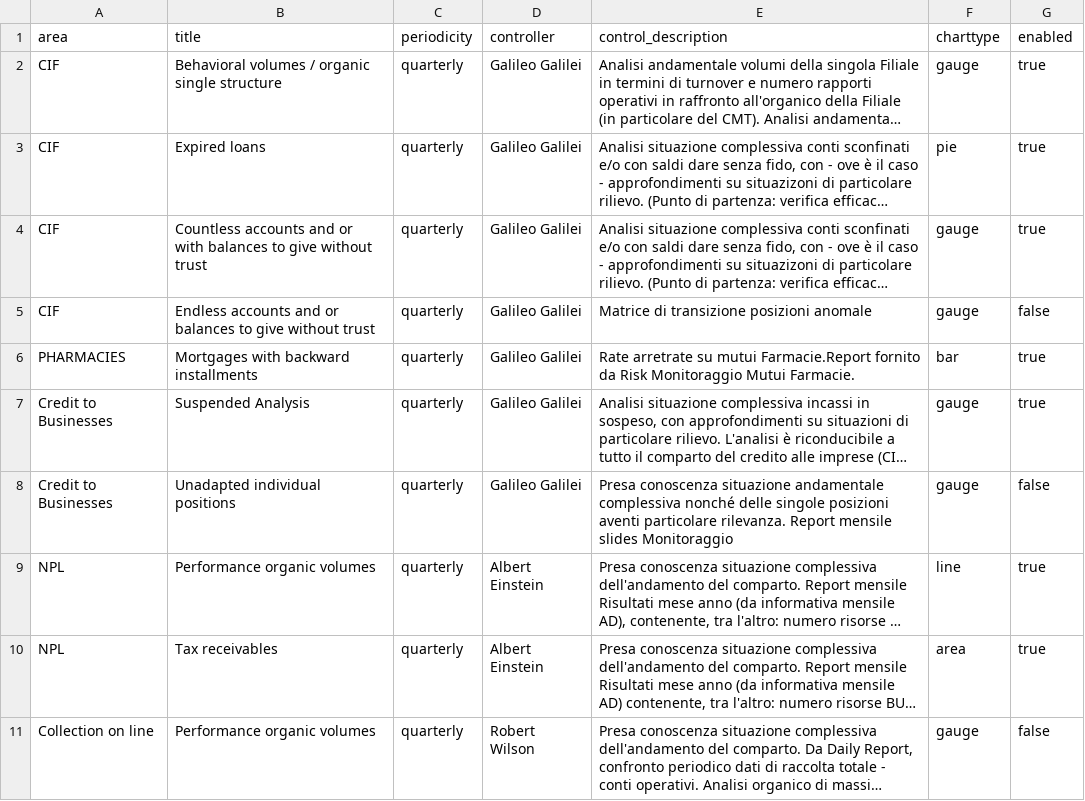
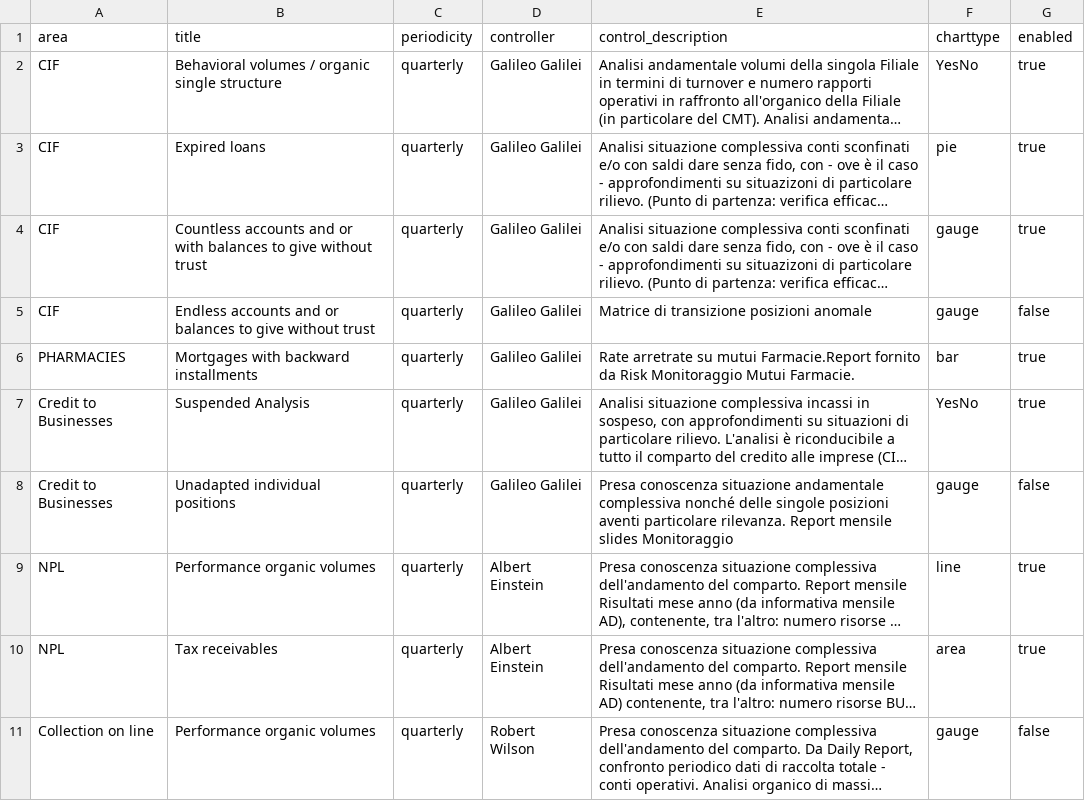
Before and after one commit to mttstt/AuditTool, a CSV file: files/lib/Registrycontrols.csv, drawn as a sheet; only a part is shown; long unchanged cells end in …; the diff names each change by its address in the sheet, - before the commit and + after, or states it on an @@ line.

Commit message:
Update Registrycontrols.csv

```diff
--- a/files/lib/Registrycontrols.csv
+++ b/files/lib/Registrycontrols.csv
-F2 (charttype): gauge
+F2 (charttype): YesNo
-F7 (charttype): gauge
+F7 (charttype): YesNo
```
